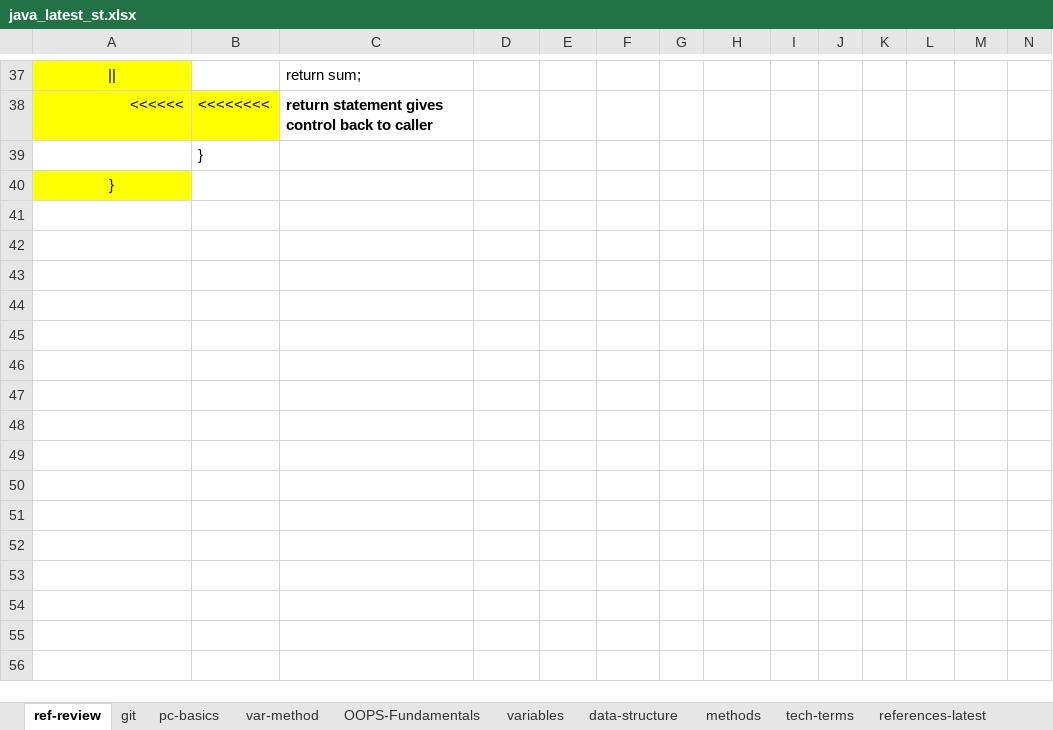
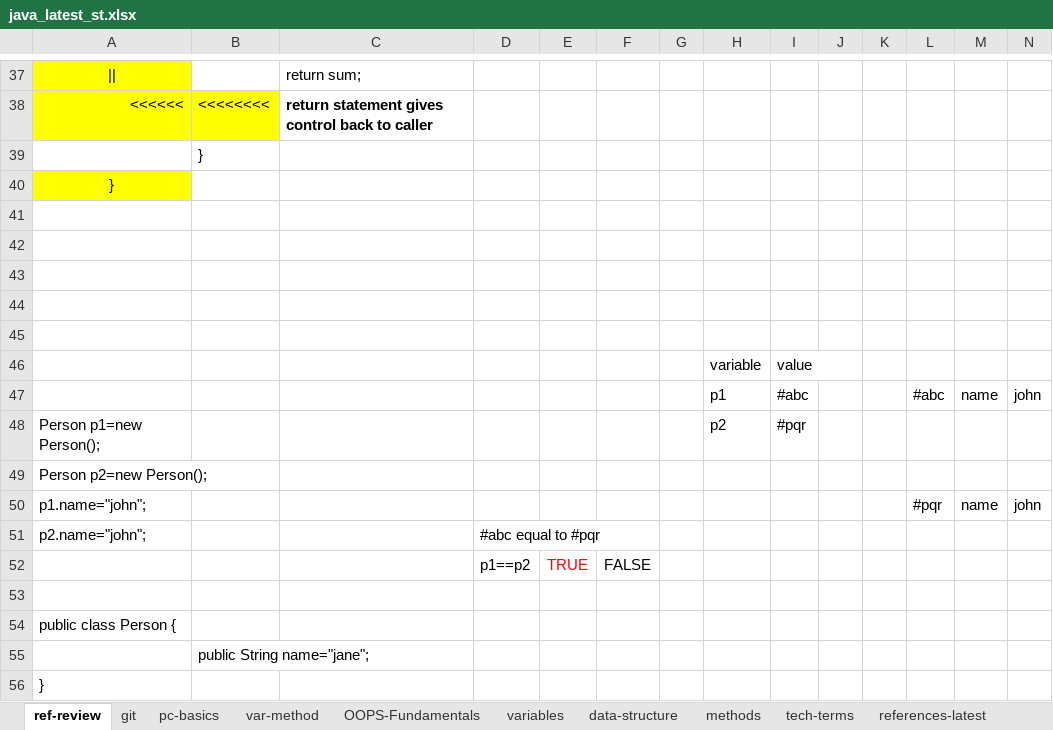
Before and after one commit to javatrainers/aprjava, an Excel workbook: java_latest_st.xlsx, sheet ref-review, drawn as a sheet; only a part is shown, gaps mark what is left out; values as stored, in another font and other column widths than the file's, no borders; 1 other sheet too large or unreadable and not compared; rows hold the shown columns only; the diff names each change by its address in the sheet, - before the commit and + after, or states it on an @@ line.

```diff
--- a/java_latest_st.xlsx (sheet ref-review)
+++ b/java_latest_st.xlsx (sheet ref-review)
+row 41: (empty)
+row 42: (empty)
+row 43: (empty)
+row 44: (empty)
+row 45: (empty)
+row 46:  |  |  |  |  |  |  | variable | value
+row 47:  |  |  |  |  |  |  | p1 | #abc |  |  | #abc | name | john
+row 48: Person p1=new Person(); |  |  |  |  |  |  | p2 | #pqr
+row 49: Person p2=new Person();
+row 50: p1.name="john"; |  |  |  |  |  |  |  |  |  |  | #pqr | name | john
+row 51: p2.name="john"; |  |  | #abc equal to #pqr
+row 52:  |  |  | p1==p2 | TRUE | FALSE
+row 53: (empty)
+row 54: public class Person {
+row 55:  | public String name="jane";
+row 56: }
```
Also changed, not shown: 3 other files.
